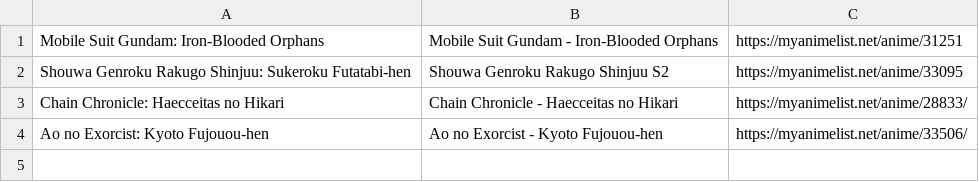
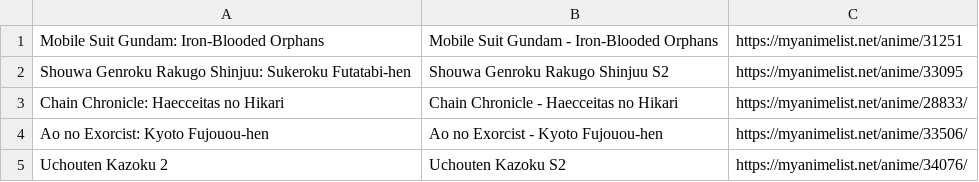
Before and after one commit to LynxyssCZ/flexget-atfb, a CSV file: const/aliases.csv, drawn as a sheet; the diff names each change by its address in the sheet, - before the commit and + after, or states it on an @@ line.

Commit message:
Update aliases.csv

```diff
--- a/const/aliases.csv
+++ b/const/aliases.csv
+row 5: Uchouten Kazoku 2 | Uchouten Kazoku S2 | https://myanimelist.net/anime/34076/
```
